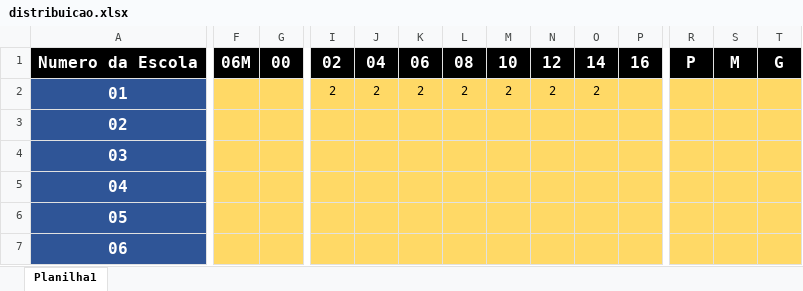
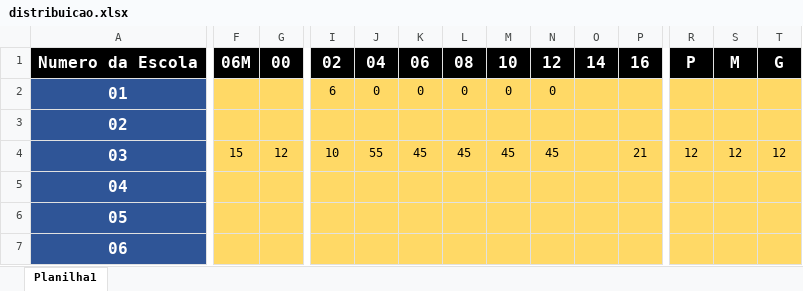
Before and after one commit to Alexandre1313/system_sys_back, an Excel workbook: core/utils/distribuicao.xlsx, sheet Planilha1, drawn as a sheet; only a part is shown, gaps mark what is left out; values as stored, in another font and other column widths than the file's, no borders; the diff covers the shown part only; the diff names each change by its address in the sheet, - before the commit and + after, or states it on an @@ line.

```diff
--- a/core/utils/distribuicao.xlsx (sheet Planilha1)
+++ b/core/utils/distribuicao.xlsx (sheet Planilha1)
-I2: 2
+I2: 6
-J2: 2
+J2: 0
-K2: 2
+K2: 0
-L2: 2
+L2: 0
-M2: 2
+M2: 0
-N2: 2
+N2: 0
-O2: 2
+O2: (empty)
-F4: (empty)
+F4: 15
-G4: (empty)
+G4: 12
-I4: (empty)
+I4: 10
-J4: (empty)
+J4: 55
-K4: (empty)
+K4: 45
-L4: (empty)
+L4: 45
-M4: (empty)
+M4: 45
-N4: (empty)
+N4: 45
-P4: (empty)
+P4: 21
-R4: (empty)
+R4: 12
-S4: (empty)
+S4: 12
-T4: (empty)
+T4: 12
```
Also changed, not shown: 4 edited cells elsewhere in this sheet, 8 other files.
